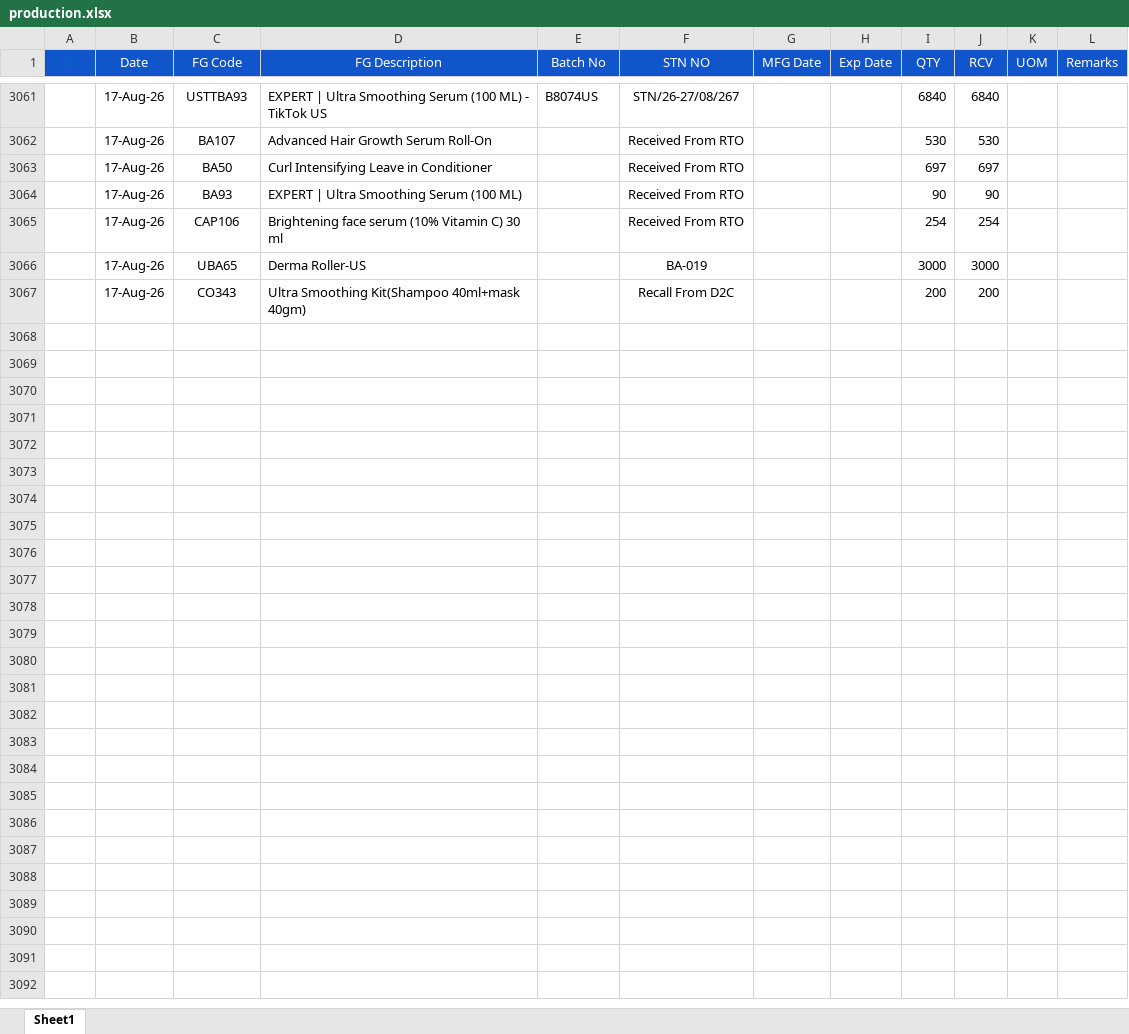
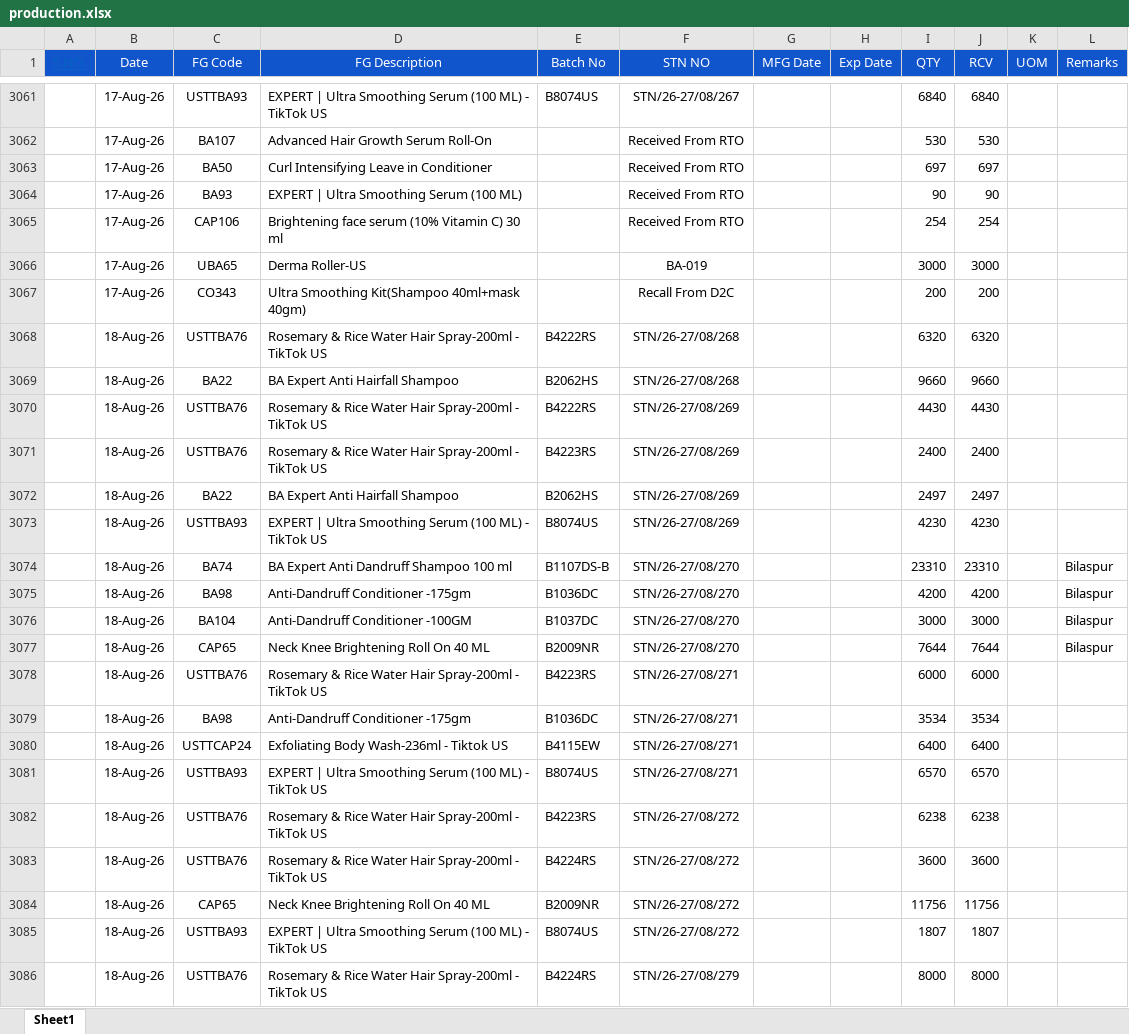
Before and after one commit to ramantayal-2912/production-board, an Excel workbook: data/production.xlsx, sheet Sheet1, drawn as a sheet; only a part is shown, gaps mark what is left out; values as stored, in another font and other column widths than the file's, no borders; the diff covers the shown part only; the diff names each change by its address in the sheet, - before the commit and + after, or states it on an @@ line.

```diff
--- a/data/production.xlsx (sheet Sheet1)
+++ b/data/production.xlsx (sheet Sheet1)
+row 3068:  | 18-Aug-26 | USTTBA76 | Rosemary & Rice Water Hair Spray-200ml - TikTok US | B4222RS | STN/26-27/08/268 |  |  | 6320 | 6320
+row 3069:  | 18-Aug-26 | BA22 | BA Expert Anti Hairfall Shampoo | B2062HS | STN/26-27/08/268 |  |  | 9660 | 9660
+row 3070:  | 18-Aug-26 | USTTBA76 | Rosemary & Rice Water Hair Spray-200ml - TikTok US | B4222RS | STN/26-27/08/269 |  |  | 4430 | 4430
+row 3071:  | 18-Aug-26 | USTTBA76 | Rosemary & Rice Water Hair Spray-200ml - TikTok US | B4223RS | STN/26-27/08/269 |  |  | 2400 | 2400
+row 3072:  | 18-Aug-26 | BA22 | BA Expert Anti Hairfall Shampoo | B2062HS | STN/26-27/08/269 |  |  | 2497 | 2497
+row 3073:  | 18-Aug-26 | USTTBA93 | EXPERT | Ultra Smoothing Serum (100 ML) - TikTok US | B8074US | STN/26-27/08/269 |  |  | 4230 | 4230
+row 3074:  | 18-Aug-26 | BA74 | BA Expert Anti Dandruff Shampoo 100 ml | B1107DS-B | STN/26-27/08/270 |  |  | 23310 | 23310 |  | Bilaspur
+row 3075:  | 18-Aug-26 | BA98 | Anti-Dandruff Conditioner -175gm | B1036DC | STN/26-27/08/270 |  |  | 4200 | 4200 |  | Bilaspur
+row 3076:  | 18-Aug-26 | BA104 | Anti-Dandruff Conditioner -100GM | B1037DC | STN/26-27/08/270 |  |  | 3000 | 3000 |  | Bilaspur
+row 3077:  | 18-Aug-26 | CAP65 | Neck Knee Brightening Roll On 40 ML | B2009NR | STN/26-27/08/270 |  |  | 7644 | 7644 |  | Bilaspur
+row 3078:  | 18-Aug-26 | USTTBA76 | Rosemary & Rice Water Hair Spray-200ml - TikTok US | B4223RS | STN/26-27/08/271 |  |  | 6000 | 6000
+row 3079:  | 18-Aug-26 | BA98 | Anti-Dandruff Conditioner -175gm | B1036DC | STN/26-27/08/271 |  |  | 3534 | 3534
+row 3080:  | 18-Aug-26 | USTTCAP24 | Exfoliating Body Wash-236ml - Tiktok US | B4115EW | STN/26-27/08/271 |  |  | 6400 | 6400
+row 3081:  | 18-Aug-26 | USTTBA93 | EXPERT | Ultra Smoothing Serum (100 ML) - TikTok US | B8074US | STN/26-27/08/271 |  |  | 6570 | 6570
+row 3082:  | 18-Aug-26 | USTTBA76 | Rosemary & Rice Water Hair Spray-200ml - TikTok US | B4223RS | STN/26-27/08/272 |  |  | 6238 | 6238
+row 3083:  | 18-Aug-26 | USTTBA76 | Rosemary & Rice Water Hair Spray-200ml - TikTok US | B4224RS | STN/26-27/08/272 |  |  | 3600 | 3600
+row 3084:  | 18-Aug-26 | CAP65 | Neck Knee Brightening Roll On 40 ML | B2009NR | STN/26-27/08/272 |  |  | 11756 | 11756
+row 3085:  | 18-Aug-26 | USTTBA93 | EXPERT | Ultra Smoothing Serum (100 ML) - TikTok US | B8074US | STN/26-27/08/272 |  |  | 1807 | 1807
+row 3086:  | 18-Aug-26 | USTTBA76 | Rosemary & Rice Water Hair Spray-200ml - TikTok US | B4224RS | STN/26-27/08/279 |  |  | 8000 | 8000
```
Also changed, not shown: 14 added rows elsewhere in this sheet, data/Plan.xlsx.
